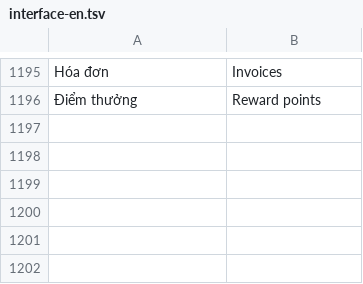
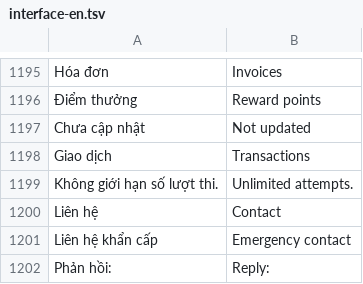
Before and after one commit to TheHonnn/MLD_VietNam, a TSV file: minizalo/zalo_mini_app/my-app/src/i18n/interface-en.tsv, drawn as a sheet; only a part is shown, gaps mark what is left out; the diff names each change by its address in the sheet, - before the commit and + after, or states it on an @@ line.

```diff
--- a/minizalo/zalo_mini_app/my-app/src/i18n/interface-en.tsv
+++ b/minizalo/zalo_mini_app/my-app/src/i18n/interface-en.tsv
+row 1197: Chưa cập nhật | Not updated
+row 1198: Giao dịch | Transactions
+row 1199: Không giới hạn số lượt thi. | Unlimited attempts.
+row 1200: Liên hệ | Contact
+row 1201: Liên hệ khẩn cấp | Emergency contact
+row 1202: Phản hồi: | Reply:
```
Also changed, not shown: 7 other files.
